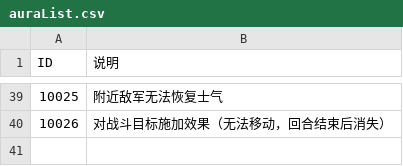
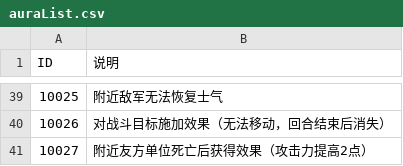
Before and after one commit to PenpenLi/FinalWar_data, a CSV file: csv/auraList.csv, drawn as a sheet; only a part is shown, gaps mark what is left out; the diff names each change by its address in the sheet, - before the commit and + after, or states it on an @@ line.

```diff
--- a/csv/auraList.csv
+++ b/csv/auraList.csv
+row 41: 10027 | 附近友方单位死亡后获得效果（攻击力提高2点）
```
Also changed, not shown: csv/aura.csv.
